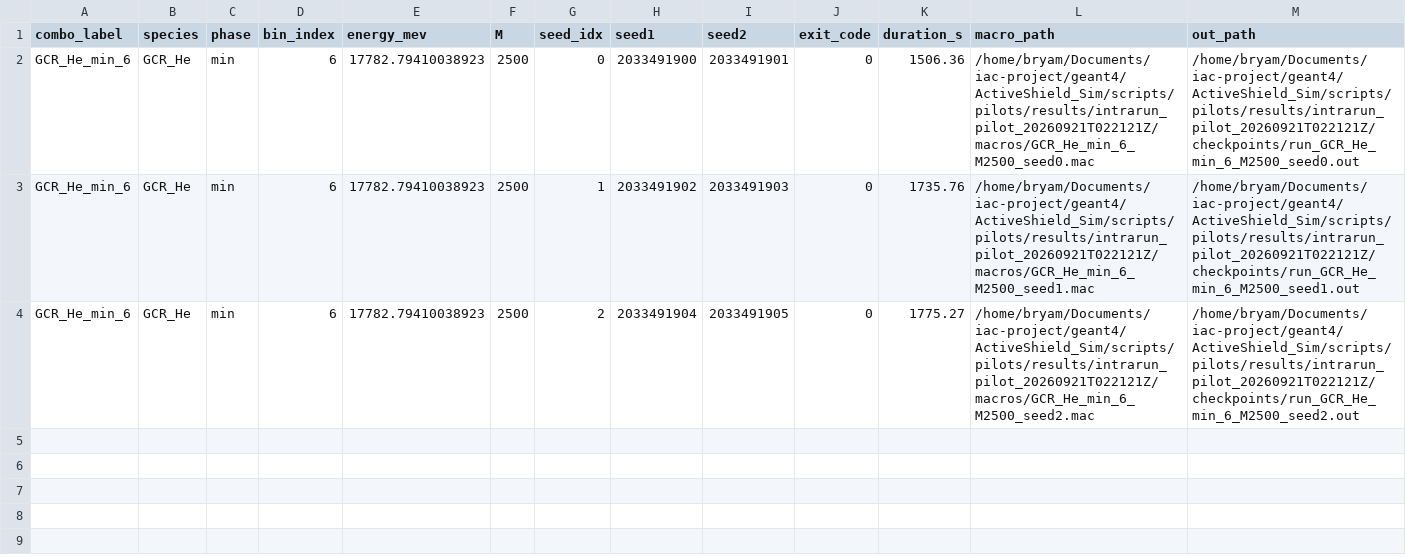
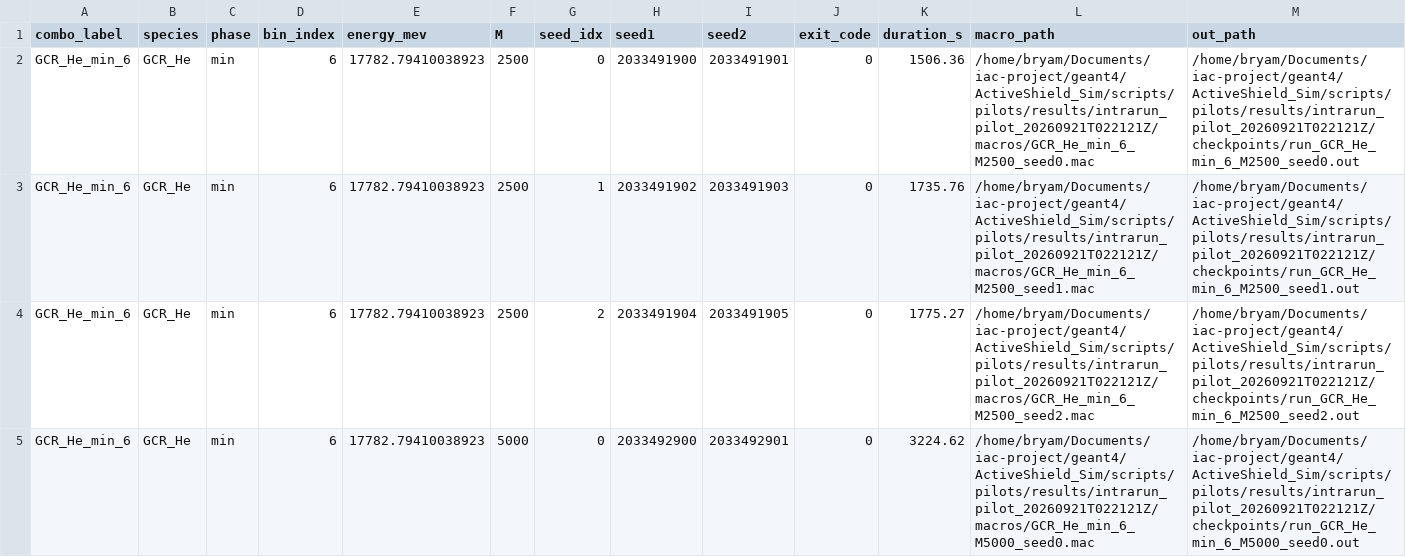
Before and after one commit to s7even-silva/iac-project, a CSV file: geant4/ActiveShield_Sim/scripts/pilots/results/intrarun_pilot_20260921T022121Z/manifest.csv, drawn as a sheet; the diff names each change by its address in the sheet, - before the commit and + after, or states it on an @@ line.

Commit message:
Fase 7 intra-run pilot: sync partial results (4/36 runs)

```diff
--- a/geant4/ActiveShield_Sim/scripts/pilots/results/intrarun_pilot_20260921T022121Z/manifest.csv
+++ b/geant4/ActiveShield_Sim/scripts/pilots/results/intrarun_pilot_20260921T022121Z/manifest.csv
+row 5: GCR_He_min_6 | GCR_He | min | 6 | 17782.79410038923 | 5000 | 0 | 2033492900 | 2033492901 | 0 | 3224.62 | /home/bryam/Documents/iac-project/geant4/ActiveShield_Sim/scripts/pilots/results/intrarun_pilot_20260921T022121Z/macros/GCR_He_min_6_M5000_seed0.mac | /home/bryam/Documents/iac-project/geant4/ActiveShield_Sim/scripts/pilots/results/intrarun_pilot_20260921T022121Z/checkpoints/run_GCR_He_min_6_M5000_seed0.out
```
Also changed, not shown: 2 other files.
